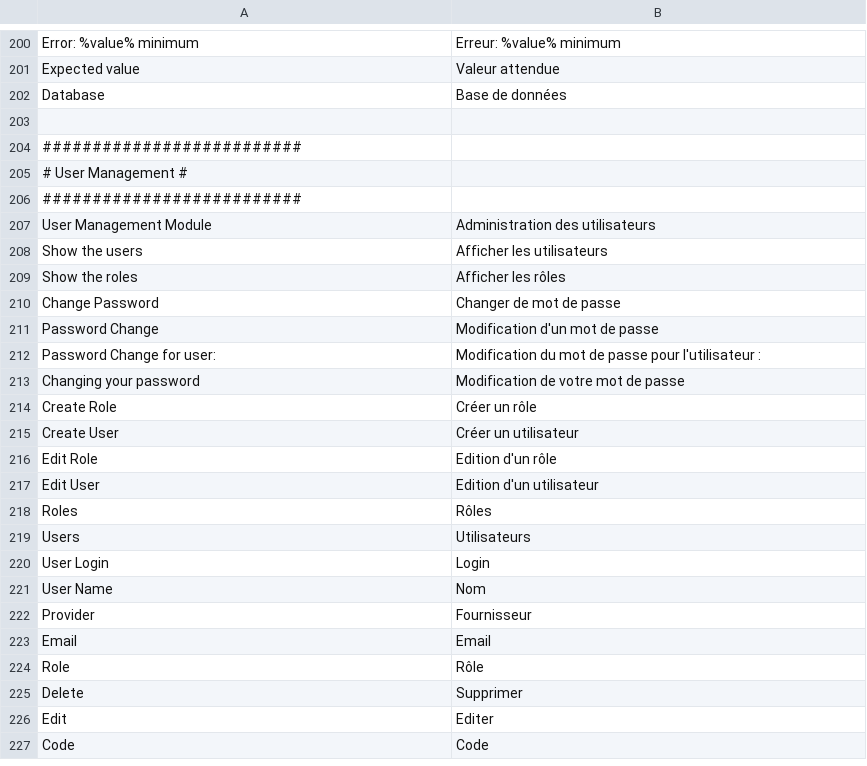
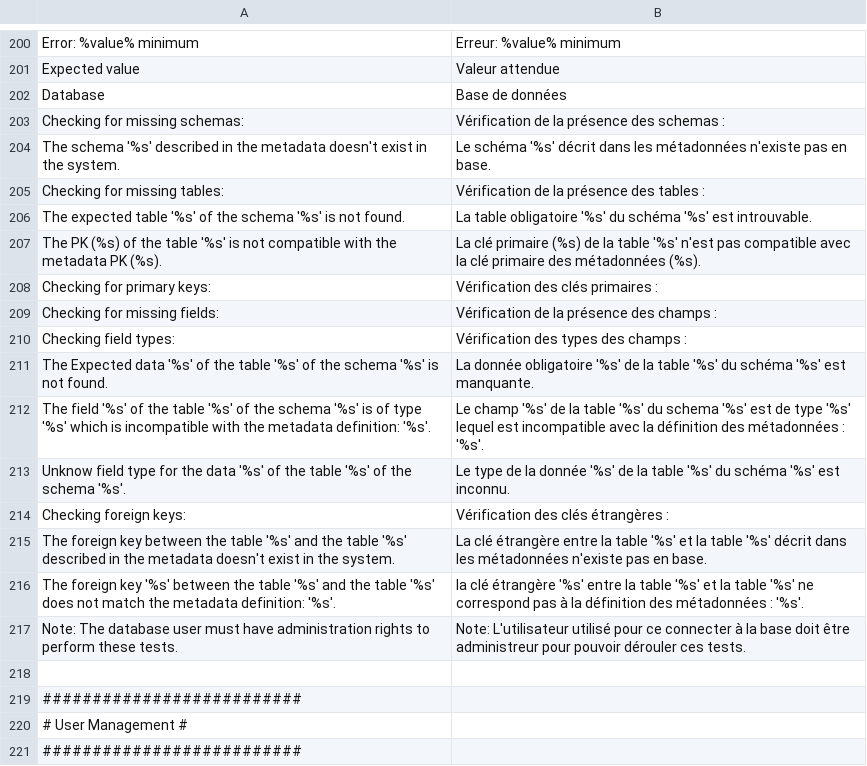
Before and after one commit to IGNBPesty/ogam, a CSV file: website/htdocs/ogam/application/lang/fr.csv, drawn as a sheet; only a part is shown, gaps mark what is left out; the shorter side is filled out with more unchanged rows.

Commit message:
RENEOGAM-13 Traduction BackEnd Relooking and translation of the 'checkconf' page

```diff
--- a/website/htdocs/ogam/application/lang/fr.csv
+++ b/website/htdocs/ogam/application/lang/fr.csv
@@ -202,2 +202,17 @@ Expected value;Valeur attendue
 Database;Base de données
+Checking for missing schemas:;Vérification de la présence des schemas :
+The schema '%s' described in the metadata doesn't exist in the system.;Le schéma '%s' décrit dans les métadonnées n'existe pas en base.
+Checking for missing tables:;Vérification de la présence des tables :
+The expected table '%s' of the schema '%s' is not found.;La table obligatoire '%s' du schéma '%s' est introuvable.
+The PK (%s) of the table '%s' is not compatible with the metadata PK (%s).;La clé primaire (%s) de la table '%s' n'est pas compatible avec la clé primaire des métadonnées (%s).
+Checking for primary keys:;Vérification des clés primaires :
+Checking for missing fields:;Vérification de la présence des champs :
+Checking field types:;Vérification des types des champs :
+The Expected data '%s' of the table '%s' of the schema '%s' is not found.;La donnée obligatoire '%s' de la table '%s' du schéma '%s' est manquante.
+The field '%s' of the table '%s' of the schema '%s' is of type '%s' which is incompatible with the metadata definition: '%s'.;Le champ '%s' de la table '%s' du schema '%s' est de type '%s' lequel est incompatible avec la définition des métadonnées : '%s'.
+Unknow field type for the data '%s' of the table '%s' of the schema '%s'.;Le type de la donnée '%s' de la table '%s' du schéma '%s' est inconnu.
+Checking foreign keys:;Vérification des clés étrangères :
+The foreign key between the table '%s' and the table '%s' described in the metadata doesn't exist in the system.;La clé étrangère entre la table '%s' et la table '%s' décrit dans les métadonnées n'existe pas en base.
+The foreign key '%s' between the table '%s' and the table '%s' does not match the metadata definition: '%s'.;la clé étrangère '%s' entre la table '%s' et la table '%s' ne correspond pas à la définition des métadonnées : '%s'.
+Note: The database user must have administration rights to perform these tests.;Note: L'utilisateur utilisé pour ce connecter à la base doit être administreur pour pouvoir dérouler ces tests.
 
```
Also changed, not shown: website/htdocs/ogam/application/lang/en.csv, 3 other files.
